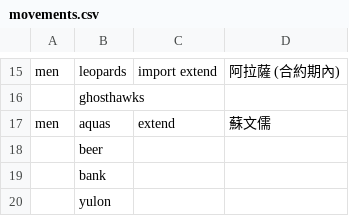
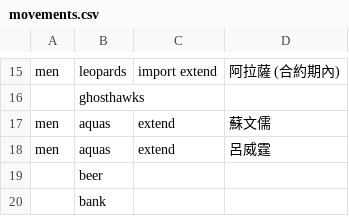
Before and after one commit to SamBasketballTW/sambball, a CSV file: data/movements.csv, drawn as a sheet; only a part is shown, gaps mark what is left out; the shorter side is filled out with more unchanged rows; the diff names each change by its address in the sheet, - before the commit and + after, or states it on an @@ line.

```diff
--- a/data/movements.csv
+++ b/data/movements.csv
+row 18: men | aquas | extend | 呂威霆
```
Also changed, not shown: data/rosters.csv, 2 other files.
